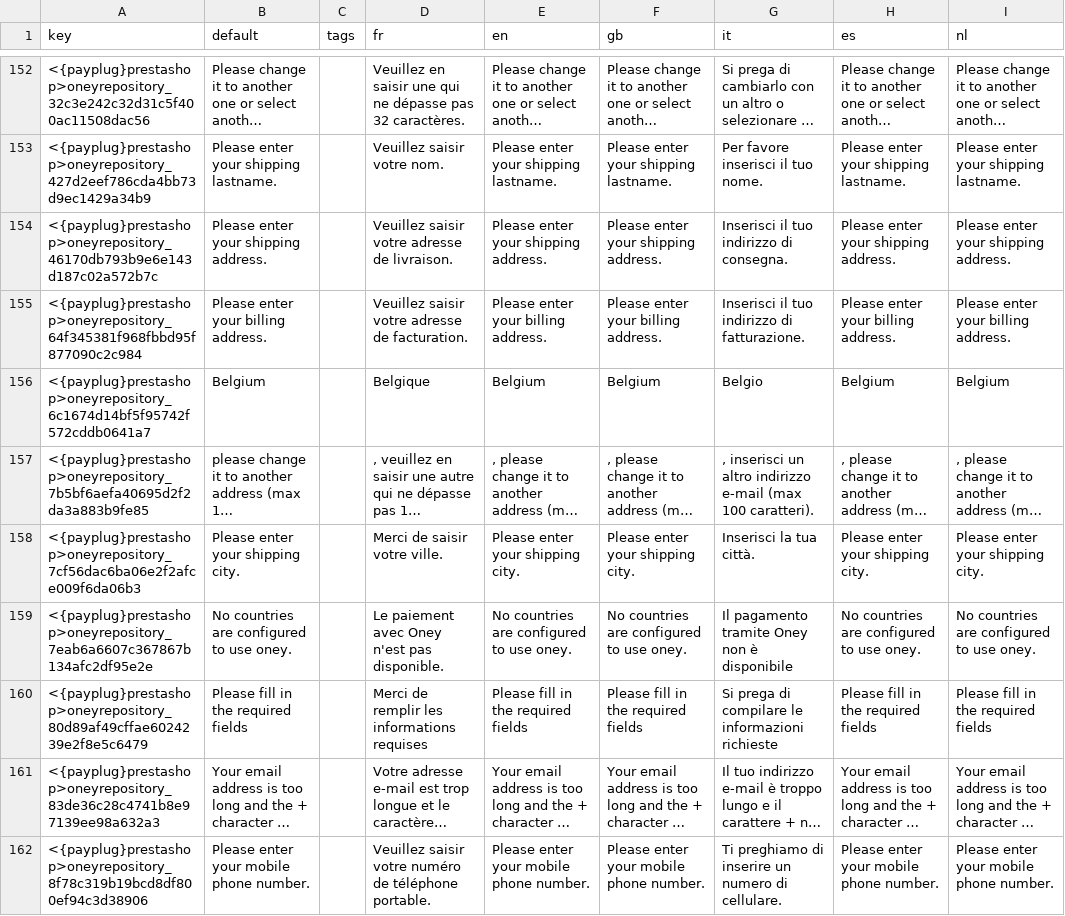
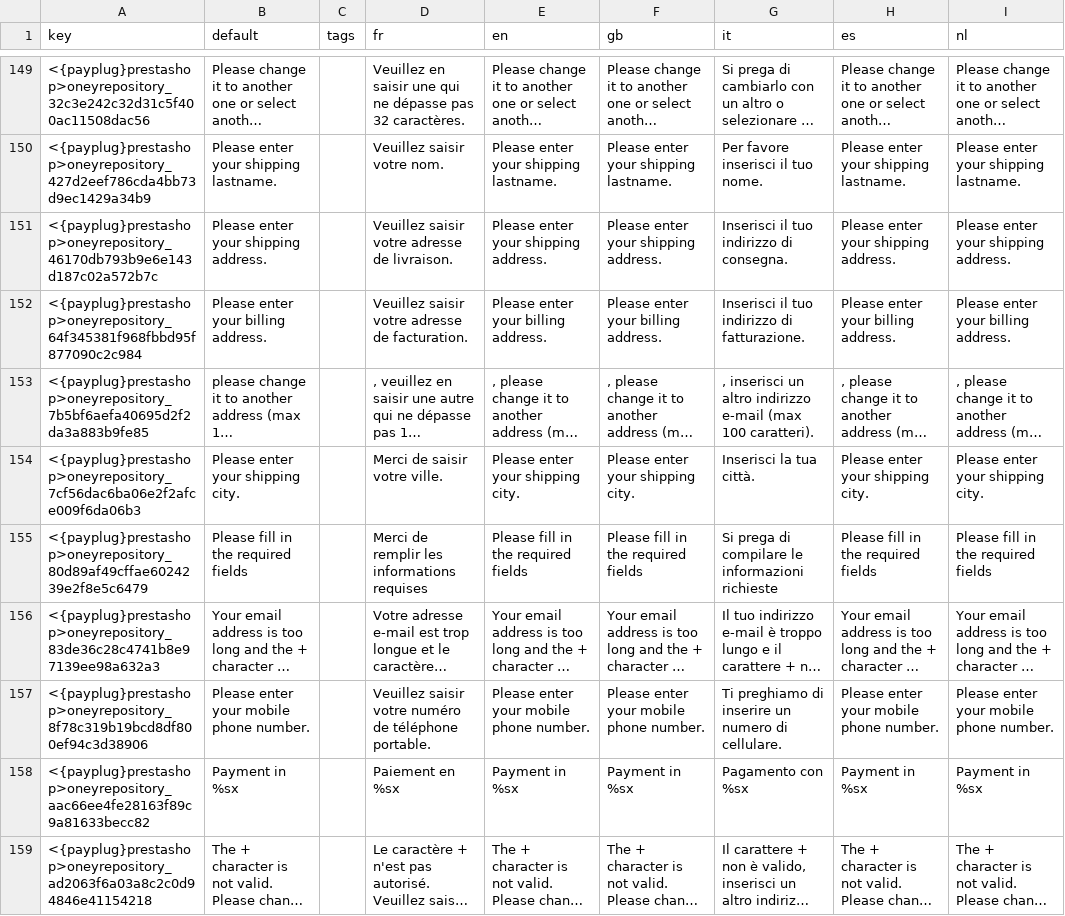
Before and after one commit to payplug/payplug-prestashop, a CSV file: dev/dist/payplug/translations.csv, drawn as a sheet; only a part is shown, gaps mark what is left out; the shorter side is filled out with more unchanged rows; long unchanged cells end in …; removed rows and columns are numbered as before the commit, all else as after; the diff covers the shown part only; the diff names each change by its address in the sheet, - before the commit and + after, or states it on an @@ line.

```diff
--- a/dev/dist/payplug/translations.csv
+++ b/dev/dist/payplug/translations.csv
-row 156: <{payplug}prestashop>oneyrepository_6c1674d14bf5f95742f572cddb0641a7 | Belgium |  | Belgique | Belgium | Belgium | Belgio | Belgium | Belgium
-row 159: <{payplug}prestashop>oneyrepository_7eab6a6607c367867b134afc2df95e2e | No countries are configured to use oney. |  | Le paiement avec Oney n'est pas disponible. | No countries are configured to use oney. | No countries are configured to use oney. | Il pagamento tramite Oney non è disponibile | No countries are configured to use oney. | No countries are configured to use oney.
```
Also changed, not shown: 2 added rows and 6 removed rows elsewhere in this file, 47 other files.
